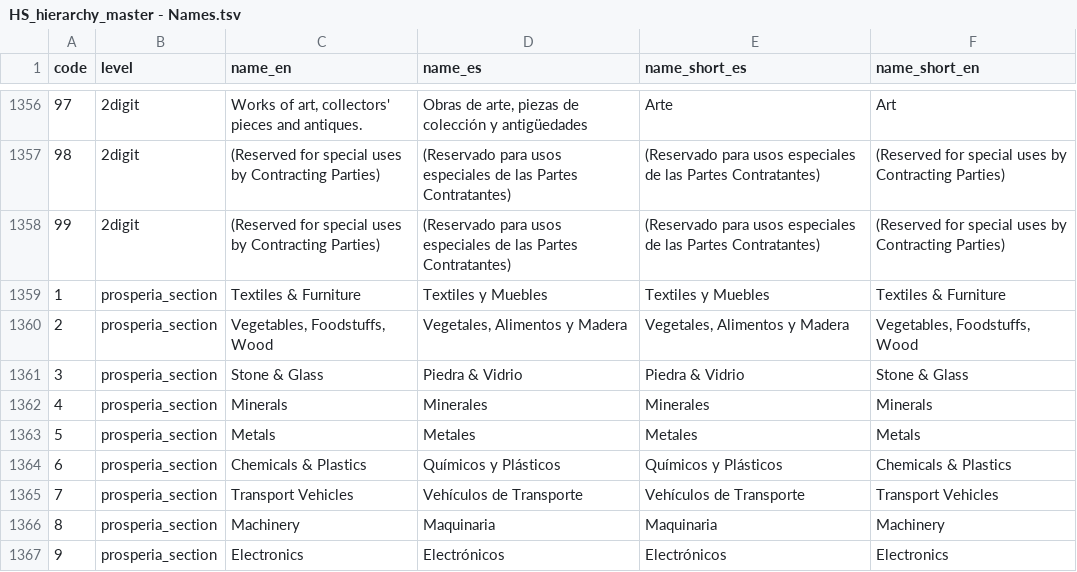
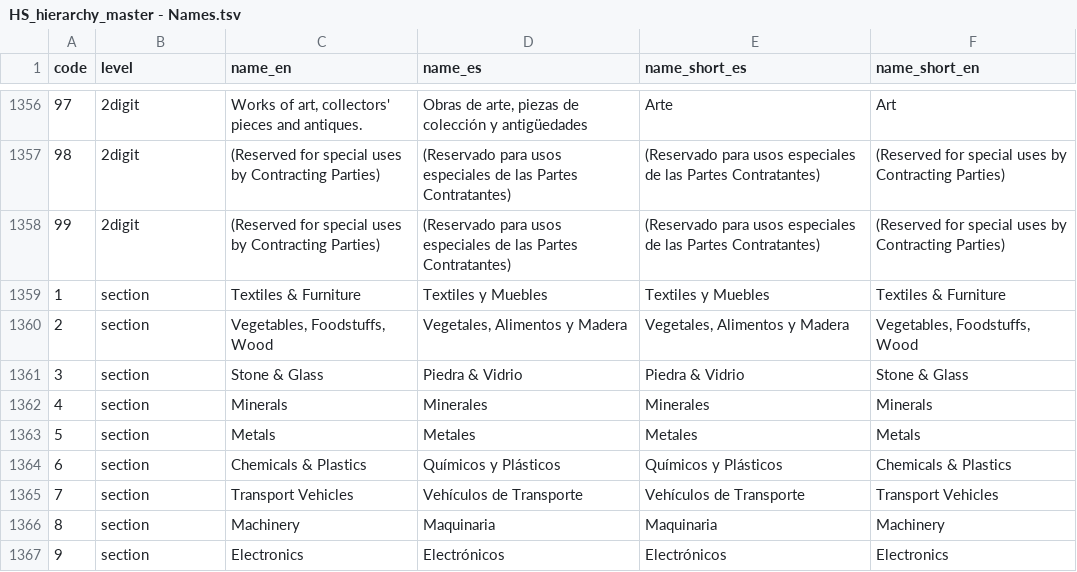
Before and after one commit to cid-harvard/classifications, a TSV file: product/HS/Colombia_Prospedia/in/HS_hierarchy_master - Names.tsv, drawn as a sheet; only a part is shown, gaps mark what is left out.

```diff
--- a/product/HS/Colombia_Prospedia/in/HS_hierarchy_master - Names.tsv
+++ b/product/HS/Colombia_Prospedia/in/HS_hierarchy_master - Names.tsv
@@ -1358,10 +1358,10 @@ code	level	name_en	name_es	name_short_es	name_short_en
 99	2digit	(Reserved for special uses by Contracting Parties)	(Reservado para usos especiales de las Partes Contratantes)	(Reservado para usos especiales de las Partes Contratantes)	(Reserved for special uses by Contracting Parties)
-1	prosperia_section	Textiles & Furniture	Textiles y Muebles	Textiles y Muebles	Textiles & Furniture
-2	prosperia_section	Vegetables, Foodstuffs, Wood	Vegetales, Alimentos y Madera	Vegetales, Alimentos y Madera	Vegetables, Foodstuffs, Wood
-3	prosperia_section	Stone & Glass	Piedra & Vidrio	Piedra & Vidrio	Stone & Glass
-4	prosperia_section	Minerals	Minerales	Minerales	Minerals
-5	prosperia_section	Metals	Metales	Metales	Metals
-6	prosperia_section	Chemicals & Plastics	Químicos y Plásticos	Químicos y Plásticos	Chemicals & Plastics
-7	prosperia_section	Transport Vehicles	Vehículos de Transporte	Vehículos de Transporte	Transport Vehicles
-8	prosperia_section	Machinery	Maquinaria	Maquinaria	Machinery
-9	prosperia_section	Electronics	Electrónicos	Electrónicos	Electronics
+1	section	Textiles & Furniture	Textiles y Muebles	Textiles y Muebles	Textiles & Furniture
+2	section	Vegetables, Foodstuffs, Wood	Vegetales, Alimentos y Madera	Vegetales, Alimentos y Madera	Vegetables, Foodstuffs, Wood
+3	section	Stone & Glass	Piedra & Vidrio	Piedra & Vidrio	Stone & Glass
+4	section	Minerals	Minerales	Minerales	Minerals
+5	section	Metals	Metales	Metales	Metals
+6	section	Chemicals & Plastics	Químicos y Plásticos	Químicos y Plásticos	Chemicals & Plastics
+7	section	Transport Vehicles	Vehículos de Transporte	Vehículos de Transporte	Transport Vehicles
+8	section	Machinery	Maquinaria	Maquinaria	Machinery
+9	section	Electronics	Electrónicos	Electrónicos	Electronics
```
Also changed, not shown: product/HS/Colombia_Prospedia/in/HS_hierarchy_master - Hierarchy.tsv, product/HS/Colombia_Prospedia/out/products_colombia_prospedia.csv, 2 other files.
